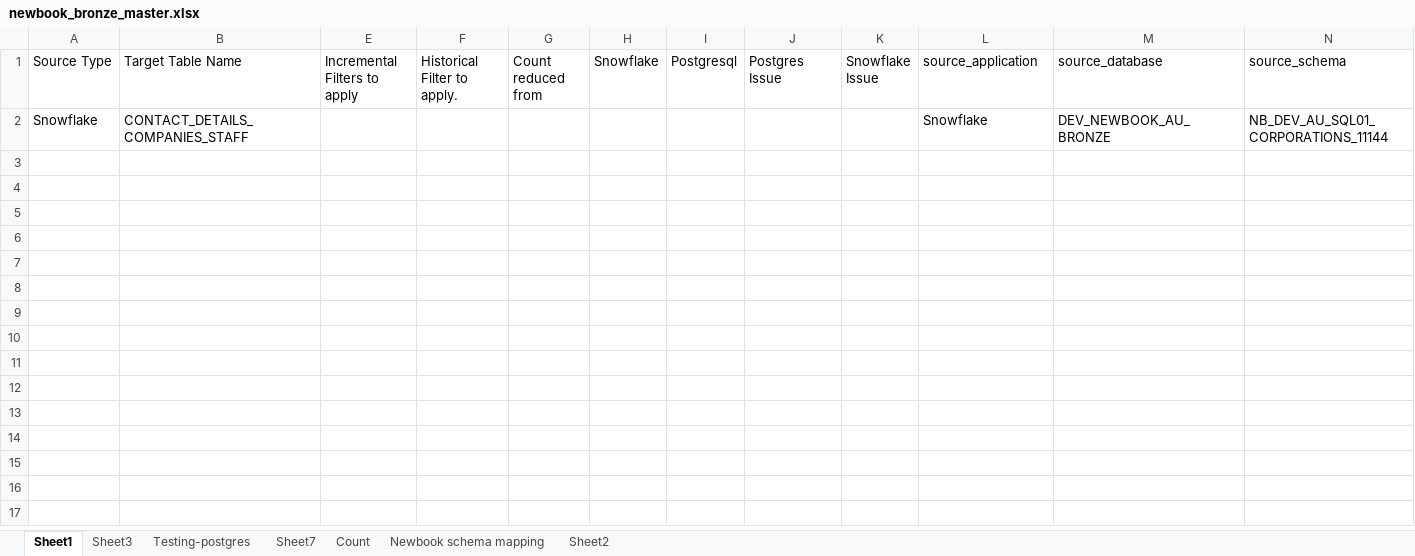
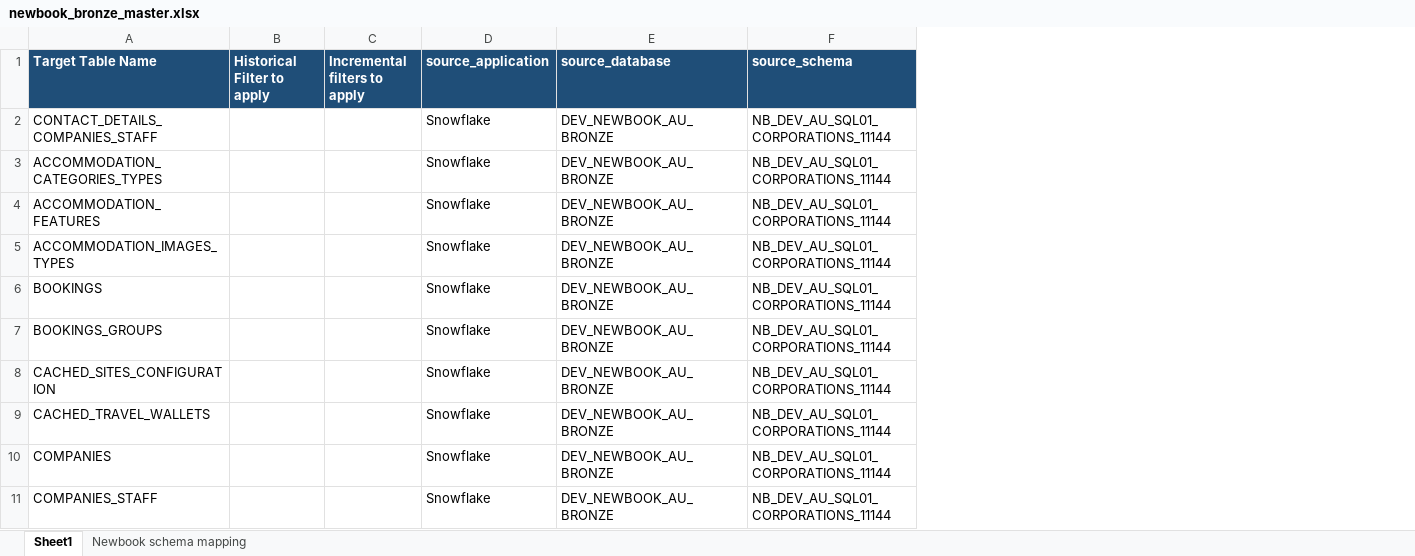
Before and after one commit to Arunsaikiran/Storable_automation_framework, an Excel workbook: yaml_generation/master_files/newbook_bronze_master.xlsx, sheet Sheet1, drawn as a sheet; only a part is shown; values as stored, in another font and other column widths than the file's, no borders; table styles not drawn; removed rows and columns are numbered as before the commit, all else as after; rows hold the shown columns only; the diff covers the shown part only; the diff names each change by its address in the sheet, - before the commit and + after, or states it on an @@ line.

```diff
--- a/yaml_generation/master_files/newbook_bronze_master.xlsx (sheet Sheet1)
+++ b/yaml_generation/master_files/newbook_bronze_master.xlsx (sheet Sheet1)
-sheet tab: Sheet3
-sheet tab: Testing-postgres
-sheet tab: Sheet7
-sheet tab: Count
-sheet tab: Sheet2
-column A (Source Type), row 2: Snowflake
-column E (Incremental Filters to apply), empty
-column F (Historical Filter to apply.), empty
-column G (Count reduced from), empty
-column H (Snowflake), empty
-column I (Postgresql), empty
-column J (Postgres Issue), empty
-column K (Snowflake Issue), empty
+column B (Historical Filter to apply), empty
@@ column C (Incremental filters to apply) unhidden, empty @@
@@ A1 fill: none → #1F4E78, bold: off → on, text colour: black → #FFFFFF @@
@@ D1:F1 fill: none → #1F4E78, bold: off → on, text colour: black → #FFFFFF @@
+row 3: ACCOMMODATION_CATEGORIES_TYPES |  |  | Snowflake | DEV_NEWBOOK_AU_BRONZE | NB_DEV_AU_SQL01_CORPORATIONS_11144
+row 4: ACCOMMODATION_FEATURES |  |  | Snowflake | DEV_NEWBOOK_AU_BRONZE | NB_DEV_AU_SQL01_CORPORATIONS_11144
+row 5: ACCOMMODATION_IMAGES_TYPES |  |  | Snowflake | DEV_NEWBOOK_AU_BRONZE | NB_DEV_AU_SQL01_CORPORATIONS_11144
+row 6: BOOKINGS |  |  | Snowflake | DEV_NEWBOOK_AU_BRONZE | NB_DEV_AU_SQL01_CORPORATIONS_11144
+row 7: BOOKINGS_GROUPS |  |  | Snowflake | DEV_NEWBOOK_AU_BRONZE | NB_DEV_AU_SQL01_CORPORATIONS_11144
+row 8: CACHED_SITES_CONFIGURATION |  |  | Snowflake | DEV_NEWBOOK_AU_BRONZE | NB_DEV_AU_SQL01_CORPORATIONS_11144
+row 9: CACHED_TRAVEL_WALLETS |  |  | Snowflake | DEV_NEWBOOK_AU_BRONZE | NB_DEV_AU_SQL01_CORPORATIONS_11144
+row 10: COMPANIES |  |  | Snowflake | DEV_NEWBOOK_AU_BRONZE | NB_DEV_AU_SQL01_CORPORATIONS_11144
+row 11: COMPANIES_STAFF |  |  | Snowflake | DEV_NEWBOOK_AU_BRONZE | NB_DEV_AU_SQL01_CORPORATIONS_11144
```
Also changed, not shown: 103 added rows and cell formats elsewhere in this sheet, sheet Newbook schema mapping, hidden cells, new_application_onboarding/templates/TEMPLATE_bronze_master.xlsx, yaml_generation/master_files/edge_bronze_master.xlsx, 20 other files.
